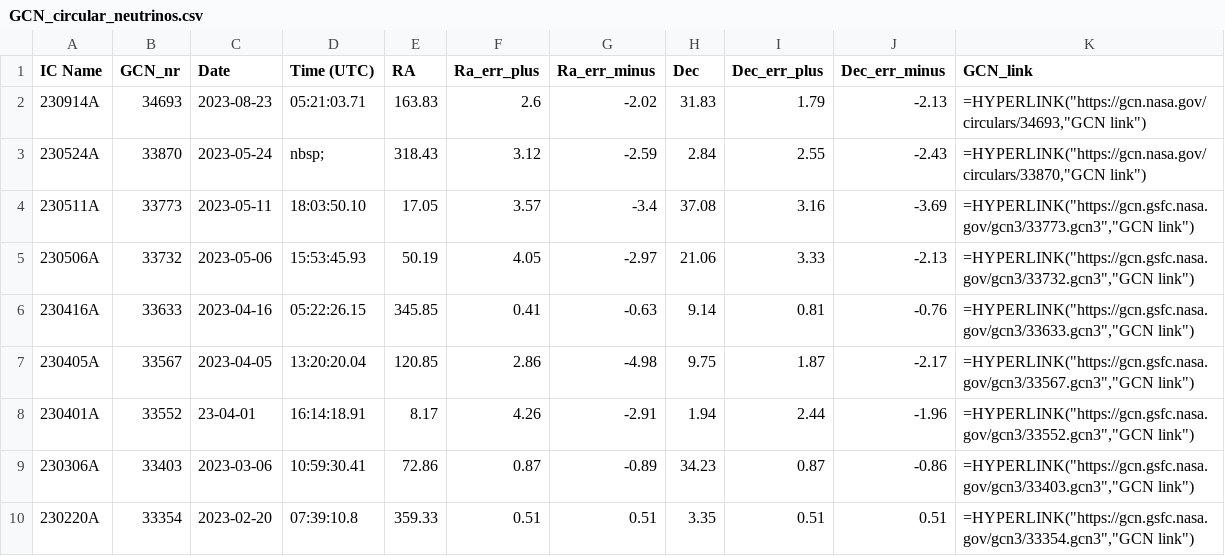
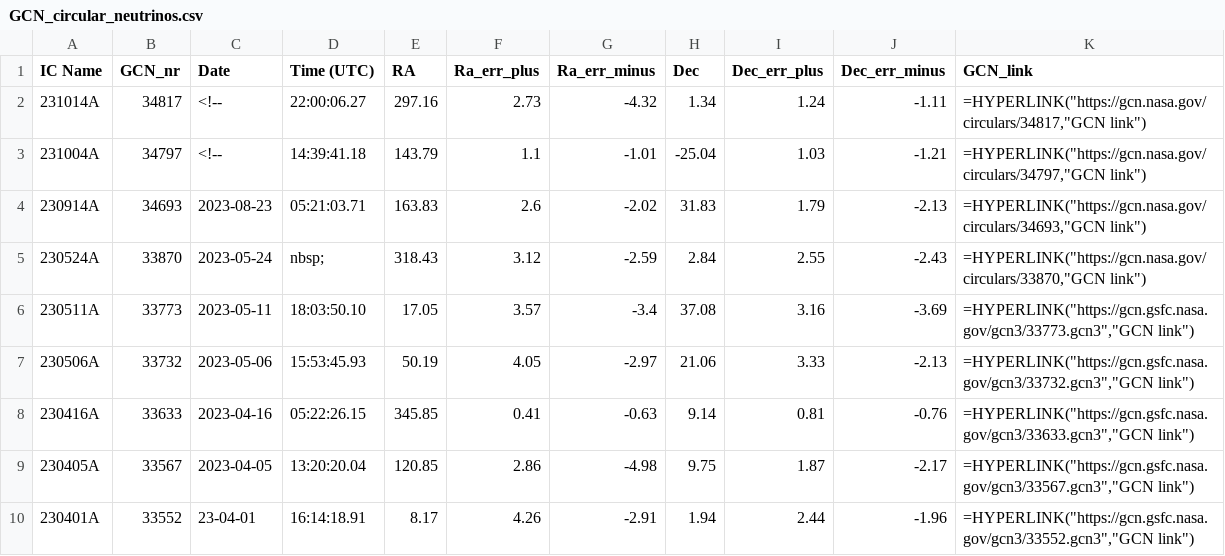
Before and after one commit to flep198/telamon, a CSV file: db/seeds/GCN_circular_neutrinos.csv, drawn as a sheet; only a part is shown; the shorter side is filled out with more unchanged rows; the diff names each change by its address in the sheet, - before the commit and + after, or states it on an @@ line.

Commit message:
seed updated

```diff
--- a/db/seeds/GCN_circular_neutrinos.csv
+++ b/db/seeds/GCN_circular_neutrinos.csv
+row 2: 231014A | 34817 | <!-- | 22:00:06.27 | 297.16 | 2.73 | -4.32 | 1.34 | 1.24 | -1.11 | =HYPERLINK("https://gcn.nasa.gov/circulars/34817,"GCN link")
+row 3: 231004A | 34797 | <!-- | 14:39:41.18 | 143.79 | 1.1 | -1.01 | -25.04 | 1.03 | -1.21 | =HYPERLINK("https://gcn.nasa.gov/circulars/34797,"GCN link")
```
Also changed, not shown: 4 other files.
